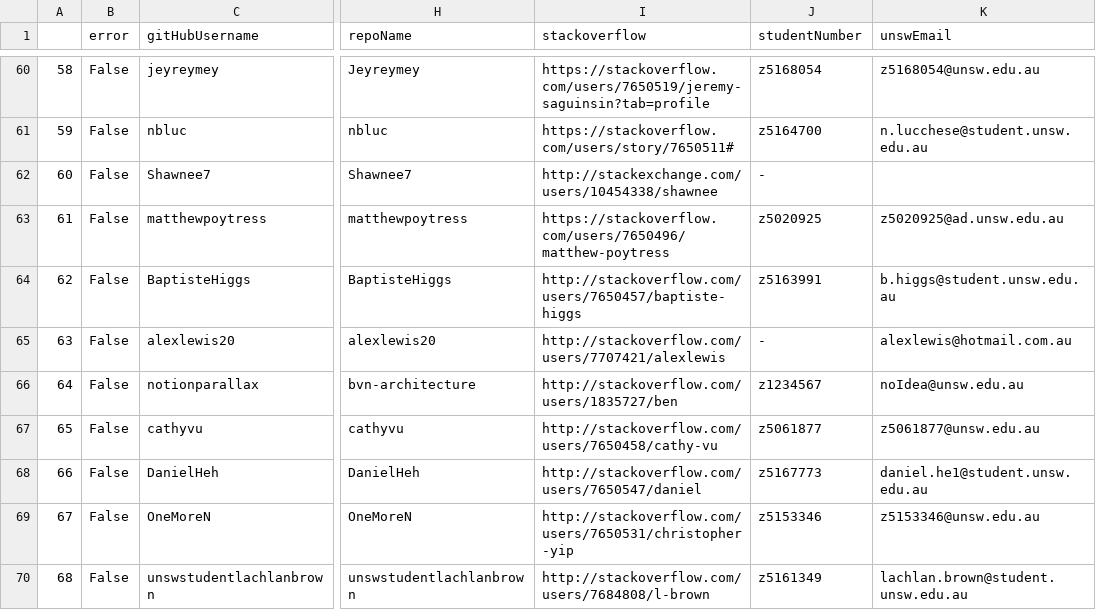
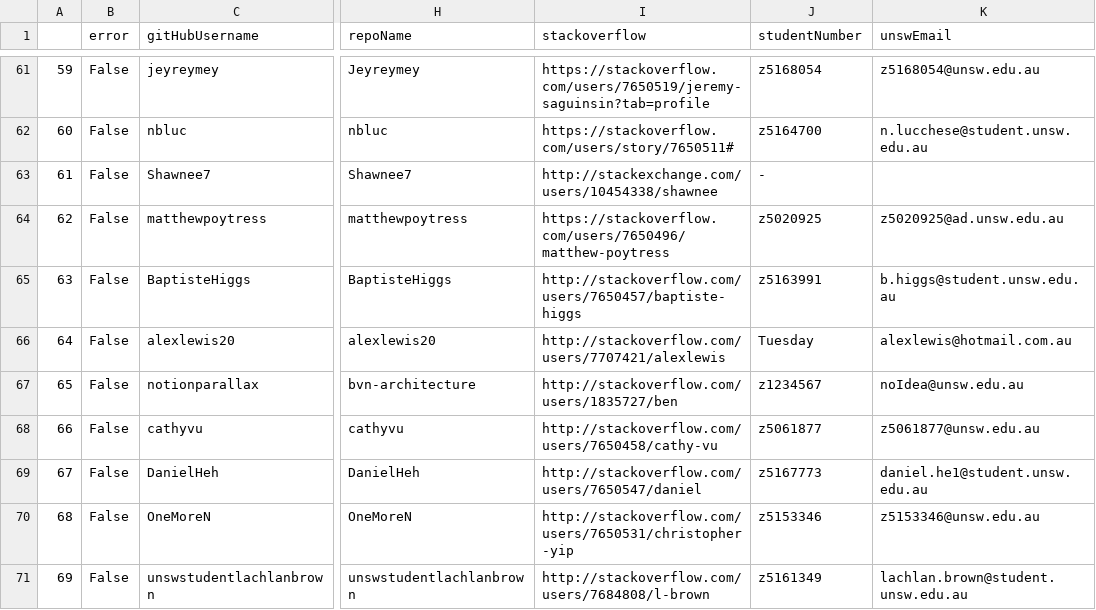
Before and after one commit to notionparallax/code1161base, a CSV file: csv/studentDetails.csv, drawn as a sheet; only a part is shown, gaps mark what is left out; addresses are those after the commit; the diff covers the shown part only; the diff names each change by its address in the sheet, - before the commit and + after, or states it on an @@ line.

```diff
--- a/csv/studentDetails.csv
+++ b/csv/studentDetails.csv
@@ column A renumbered from row 33 down @@
-J66 (studentNumber): -
+J66 (studentNumber): Tuesday
```
Also changed, not shown: 3 added rows, 2 removed rows and 5 edited cells elsewhere in this file, csv/week4marks.csv, 1 other file.
